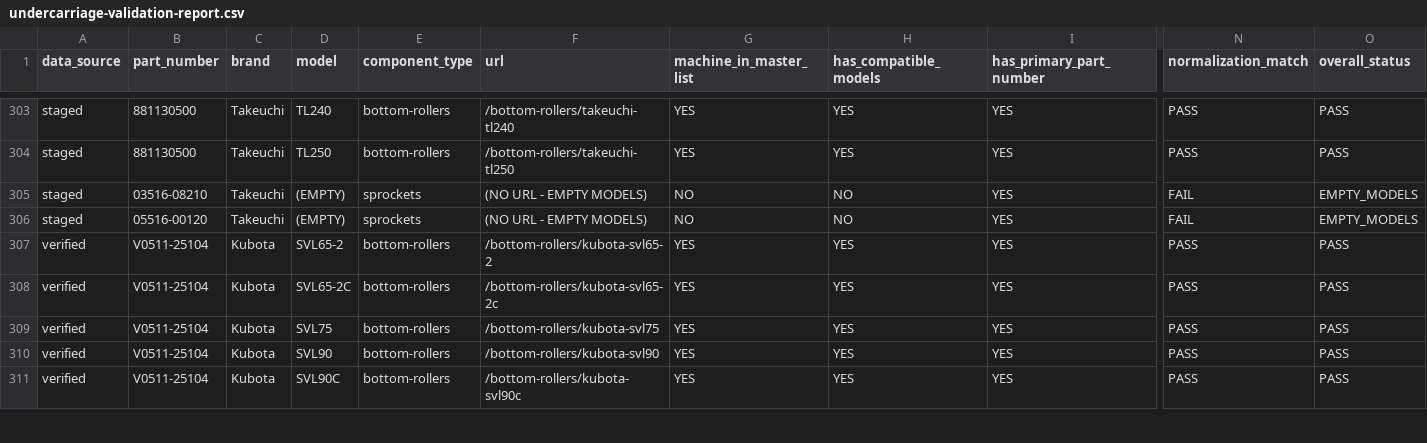
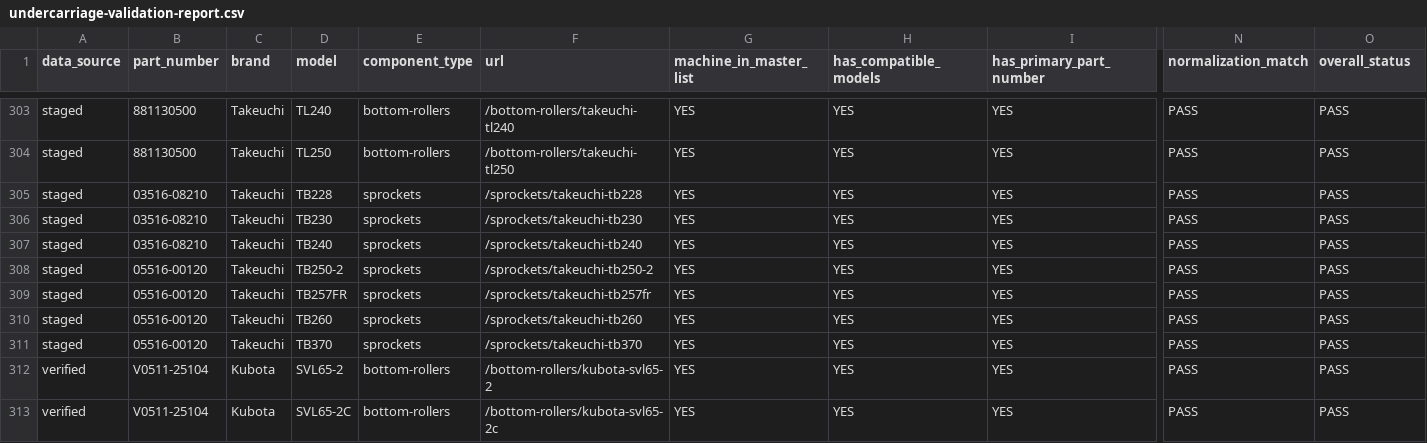
Before and after one commit to RS-Industrial-Engines/Rubbertrackwholesale-upgrade, a CSV file: nextjs-frontend/data/undercarriage-validation-report.csv, drawn as a sheet; only a part is shown, gaps mark what is left out; the shorter side is filled out with more unchanged rows; addresses are those after the commit; rows hold the shown columns only; the diff names each change by its address in the sheet, - before the commit and + after, or states it on an @@ line.

```diff
--- a/nextjs-frontend/data/undercarriage-validation-report.csv
+++ b/nextjs-frontend/data/undercarriage-validation-report.csv
-D305 (model): (EMPTY)
+D305 (model): TB228
-F305 (url): (NO URL - EMPTY MODELS)
+F305 (url): /sprockets/takeuchi-tb228
-G305 (machine_in_master_list): NO
+G305 (machine_in_master_list): YES
-H305 (has_compatible_models): NO
+H305 (has_compatible_models): YES
-N305 (normalization_match): FAIL
+N305 (normalization_match): PASS
-O305 (overall_status): EMPTY_MODELS
+O305 (overall_status): PASS
+row 306: staged | 03516-08210 | Takeuchi | TB230 | sprockets | /sprockets/takeuchi-tb230 | YES | YES | YES | PASS | PASS
+row 307: staged | 03516-08210 | Takeuchi | TB240 | sprockets | /sprockets/takeuchi-tb240 | YES | YES | YES | PASS | PASS
+row 308: staged | 05516-00120 | Takeuchi | TB250-2 | sprockets | /sprockets/takeuchi-tb250-2 | YES | YES | YES | PASS | PASS
+row 309: staged | 05516-00120 | Takeuchi | TB257FR | sprockets | /sprockets/takeuchi-tb257fr | YES | YES | YES | PASS | PASS
-D310 (model): (EMPTY)
+D310 (model): TB260
-F310 (url): (NO URL - EMPTY MODELS)
+F310 (url): /sprockets/takeuchi-tb260
-G310 (machine_in_master_list): NO
+G310 (machine_in_master_list): YES
-H310 (has_compatible_models): NO
+H310 (has_compatible_models): YES
-N310 (normalization_match): FAIL
+N310 (normalization_match): PASS
-O310 (overall_status): EMPTY_MODELS
+O310 (overall_status): PASS
+row 311: staged | 05516-00120 | Takeuchi | TB370 | sprockets | /sprockets/takeuchi-tb370 | YES | YES | YES | PASS | PASS
```
Also changed, not shown: nextjs-frontend/data/final-rendered-undercarriage-qa-export.csv, 2 other files.
